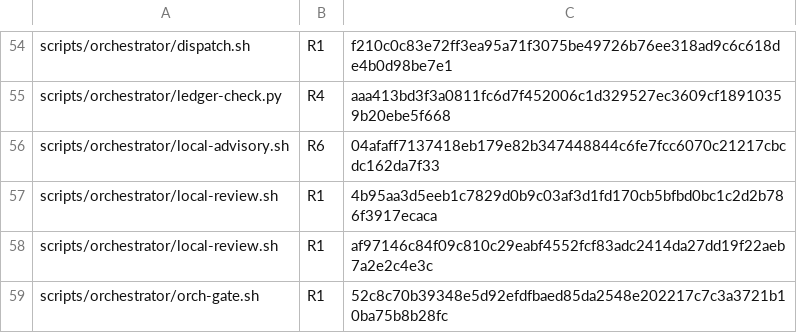
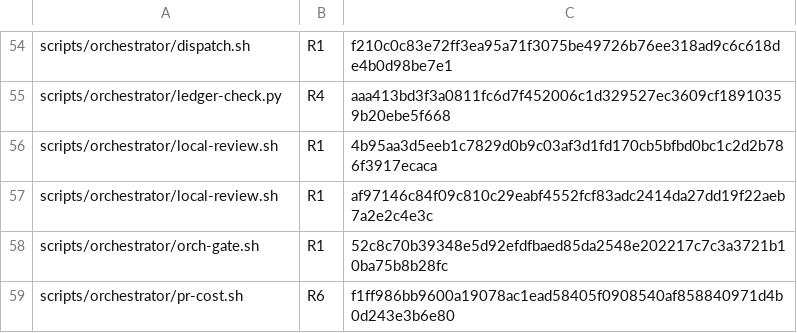
Before and after one commit to mryfmo/dotfiles, a TSV file: scripts/lint-comparisons-baseline.tsv, drawn as a sheet; only a part is shown, gaps mark what is left out; the shorter side is filled out with more unchanged rows; the diff names each change by its address in the sheet, - before the commit and + after, or states it on an @@ line.

```diff
--- a/scripts/lint-comparisons-baseline.tsv
+++ b/scripts/lint-comparisons-baseline.tsv
-row 56: scripts/orchestrator/local-advisory.sh | R6 | 04afaff7137418eb179e82b347448844c6fe7fcc6070c21217cbcdc162da7f33
```
